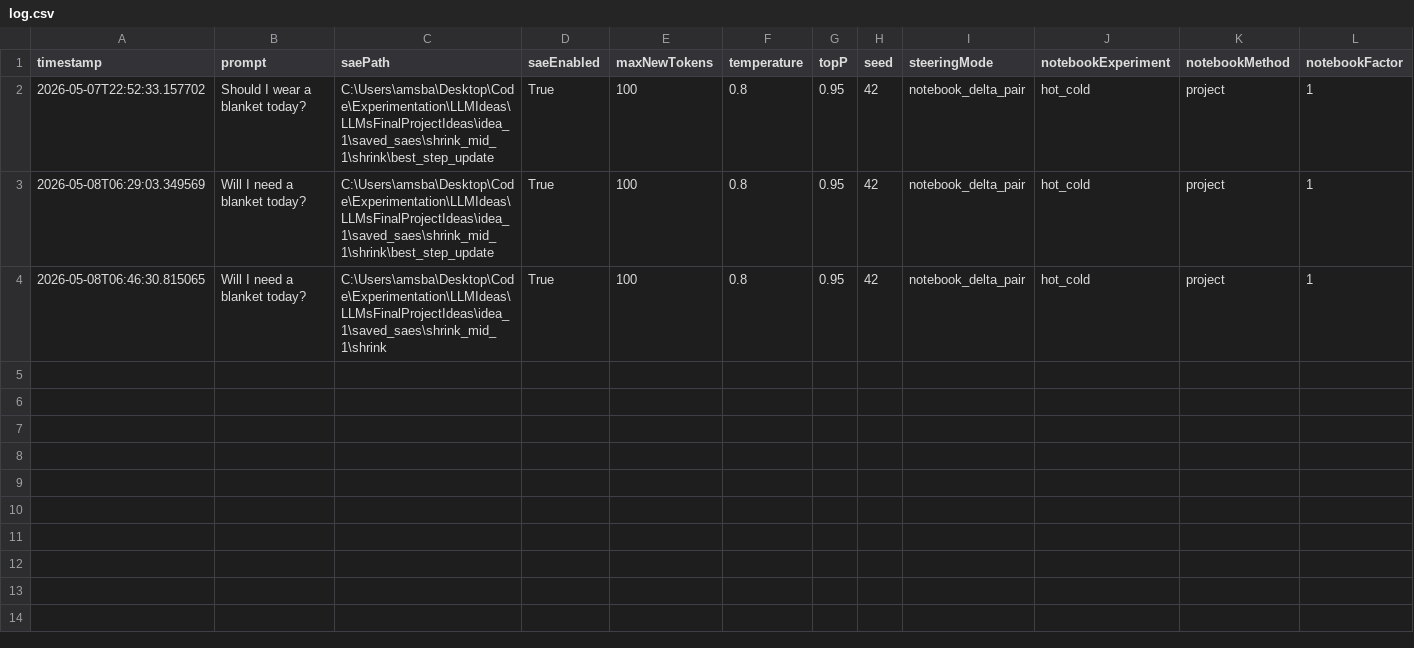
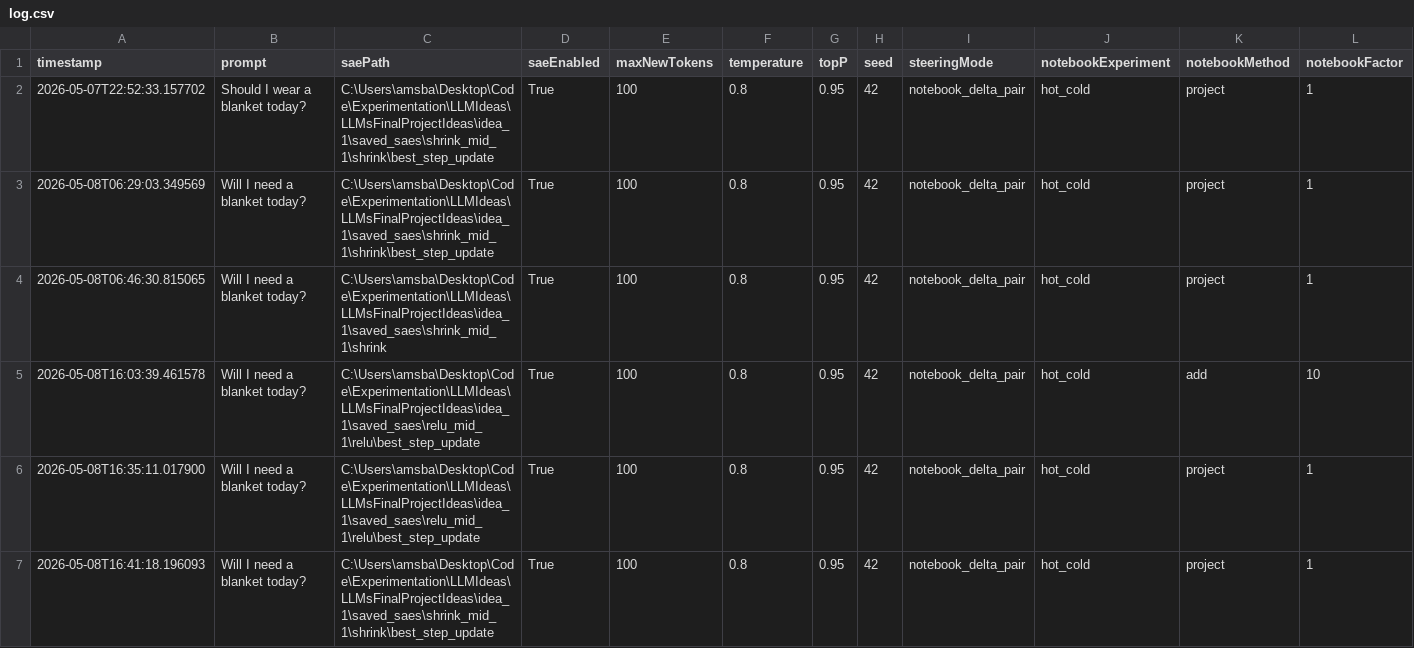
Before and after one commit to StoneA18/MATH498-Sparse-Autoencoder-Manipulation, a CSV file: web/log.csv, drawn as a sheet; only a part is shown; rows hold the shown columns only; the diff names each change by its address in the sheet, - before the commit and + after, or states it on an @@ line.

```diff
--- a/web/log.csv
+++ b/web/log.csv
+row 5: 2026-05-08T16:03:39.461578 | Will I need a blanket today? | C:\Users\amsba\Desktop\Code\Experimentation\LLMIdeas\LLMsFinalProjectIdeas\idea_1\saved_saes\relu_mid_1\relu\best_step_update | True | 100 | 0.8 | 0.95 | 42 | notebook_delta_pair | hot_cold | add | 10
+row 6: 2026-05-08T16:35:11.017900 | Will I need a blanket today? | C:\Users\amsba\Desktop\Code\Experimentation\LLMIdeas\LLMsFinalProjectIdeas\idea_1\saved_saes\relu_mid_1\relu\best_step_update | True | 100 | 0.8 | 0.95 | 42 | notebook_delta_pair | hot_cold | project | 1
+row 7: 2026-05-08T16:41:18.196093 | Will I need a blanket today? | C:\Users\amsba\Desktop\Code\Experimentation\LLMIdeas\LLMsFinalProjectIdeas\idea_1\saved_saes\shrink_mid_1\shrink\best_step_update | True | 100 | 0.8 | 0.95 | 42 | notebook_delta_pair | hot_cold | project | 1
```
Also changed, not shown: 2 other files.
